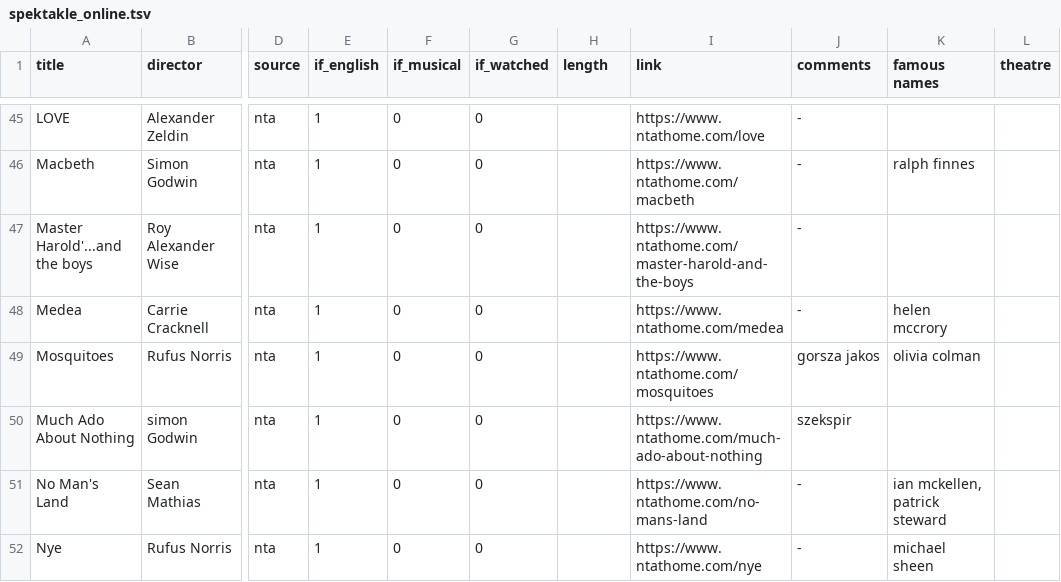
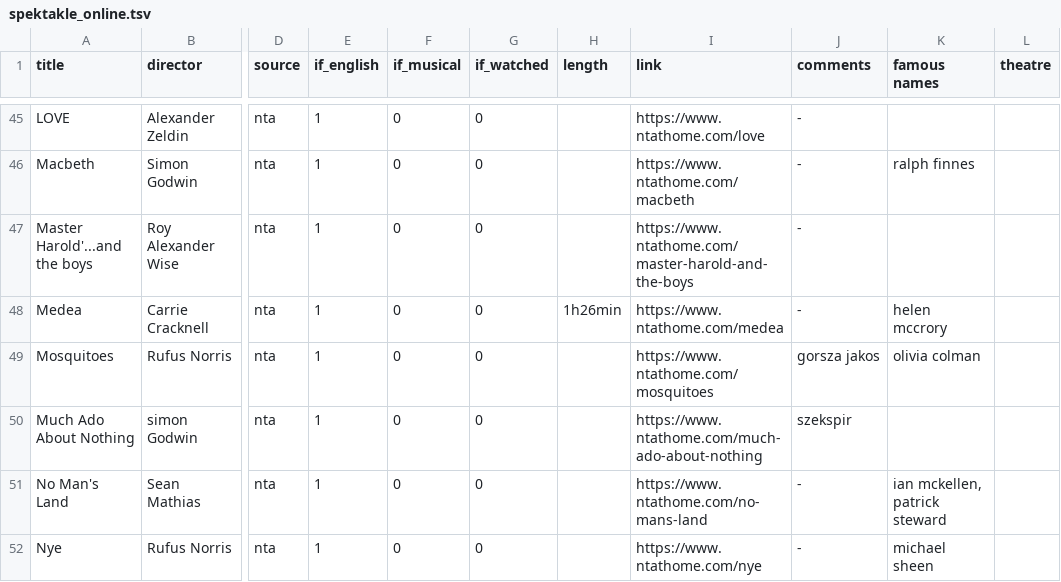
Before and after one commit to werpuc/gimme_spectacle, a TSV file: data/spektakle_online.tsv, drawn as a sheet; only a part is shown, gaps mark what is left out; the diff covers the shown part only; the diff names each change by its address in the sheet, - before the commit and + after, or states it on an @@ line.

```diff
--- a/data/spektakle_online.tsv
+++ b/data/spektakle_online.tsv
-H48 (length): (empty)
+H48 (length): 1h26min
```
Also changed, not shown: 14 edited cells elsewhere in this file.
